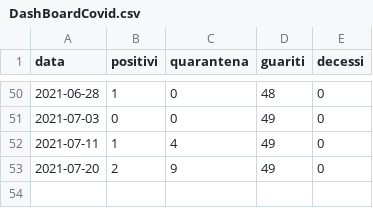
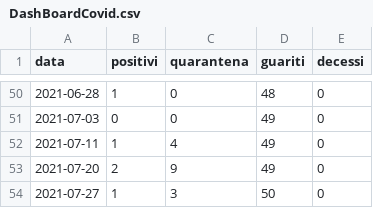
Before and after one commit to ComuneDiCalascibetta/CovidCalascibetta, a CSV file: DashBoardCovid.csv, drawn as a sheet; only a part is shown, gaps mark what is left out.

Commit message:
Update DashBoardCovid.csv

```diff
--- a/DashBoardCovid.csv
+++ b/DashBoardCovid.csv
@@ -53 +53,2 @@ data,positivi,quarantena,guariti,decessi
 2021-07-20,2,9,49,0
+2021-07-27,1,3,50,0
```
